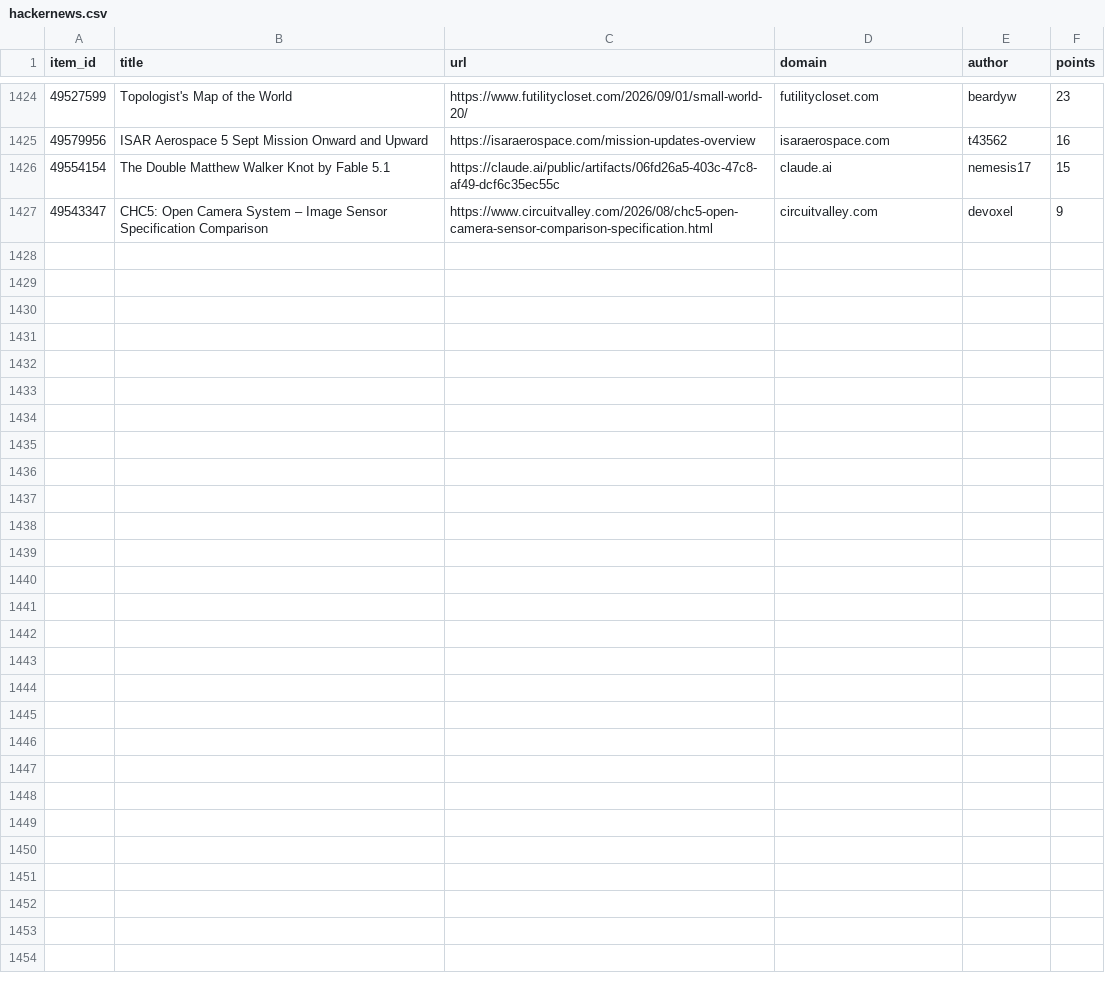
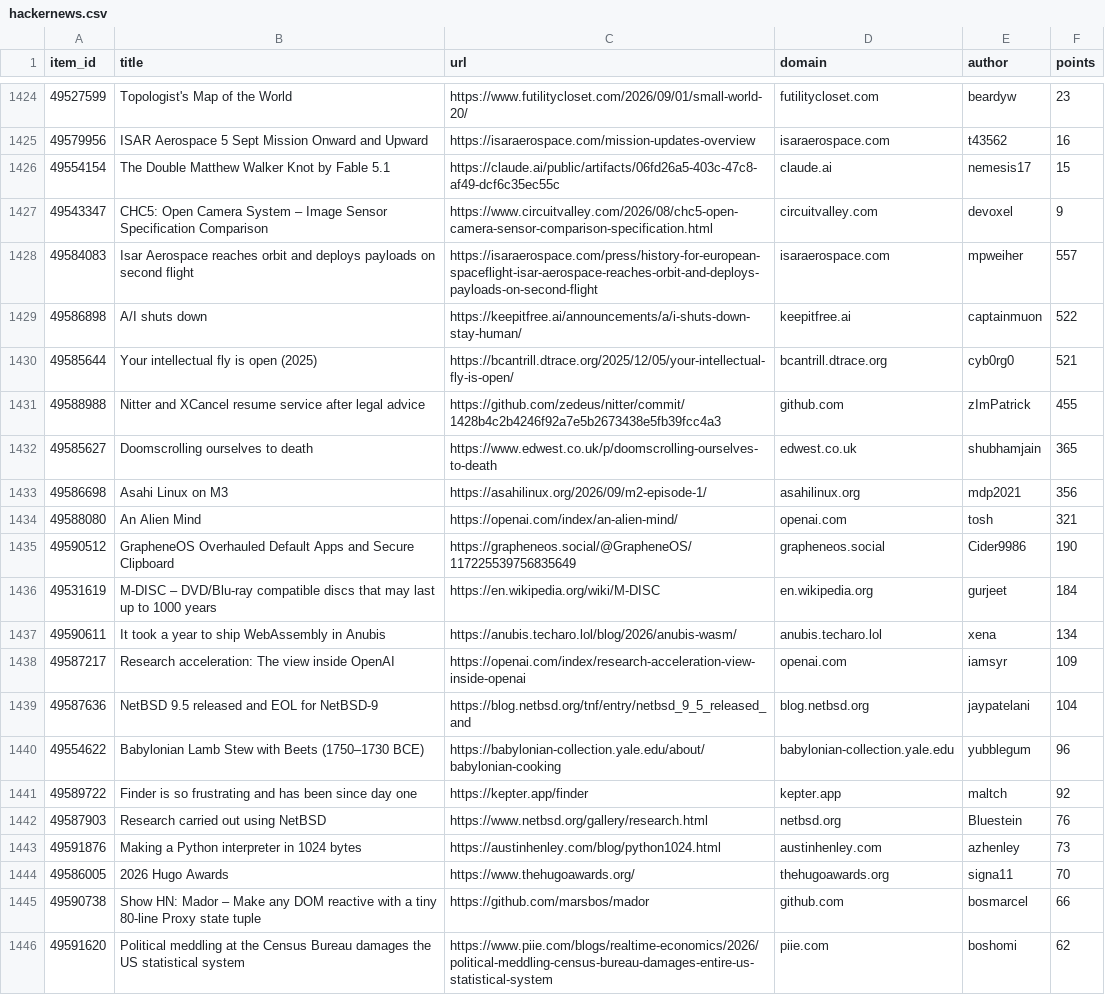
Before and after one commit to farajzada/cronos, a CSV file: data/hackernews.csv, drawn as a sheet; only a part is shown, gaps mark what is left out; the diff covers the shown part only.

```diff
--- a/data/hackernews.csv
+++ b/data/hackernews.csv
@@ -1427 +1427,20 @@ item_id,title,url,domain,author,points
 49543347,CHC5: Open Camera System – Image Sensor Specification Comparison,https://www.circuitvalley.com/2026/08/chc5-open-camera-sensor-comparison-specification.html,circuitvalley.com,devoxel,9
+49584083,Isar Aerospace reaches orbit and deploys payloads on second flight,https://isaraerospace.com/press/history-for-european-spaceflight-isar-aerospace-reaches-orbit-and-deploys-payloads-on-second-flight,isaraerospace.com,mpweiher,557
+49586898,A/I shuts down,https://keepitfree.ai/announcements/a/i-shuts-down-stay-human/,keepitfree.ai,captainmuon,522
+49585644,Your intellectual fly is open (2025),https://bcantrill.dtrace.org/2025/12/05/your-intellectual-fly-is-open/,bcantrill.dtrace.org,cyb0rg0,521
+49588988,Nitter and XCancel resume service after legal advice,https://github.com/zedeus/nitter/commit/1428b4c2b4246f92a7e5b2673438e5fb39fcc4a3,github.com,zImPatrick,455
+49585627,Doomscrolling ourselves to death,https://www.edwest.co.uk/p/doomscrolling-ourselves-to-death,edwest.co.uk,shubhamjain,365
+49586698,Asahi Linux on M3,https://asahilinux.org/2026/09/m2-episode-1/,asahilinux.org,mdp2021,356
+49588080,An Alien Mind,https://openai.com/index/an-alien-mind/,openai.com,tosh,321
+49590512,GrapheneOS Overhauled Default Apps and Secure Clipboard,https://grapheneos.social/@GrapheneOS/117225539756835649,grapheneos.social,Cider9986,190
+49531619,M-DISC – DVD/Blu-ray compatible discs that may last up to 1000 years,https://en.wikipedia.org/wiki/M-DISC,en.wikipedia.org,gurjeet,184
+49590611,It took a year to ship WebAssembly in Anubis,https://anubis.techaro.lol/blog/2026/anubis-wasm/,anubis.techaro.lol,xena,134
+49587217,Research acceleration: The view inside OpenAI,https://openai.com/index/research-acceleration-view-inside-openai,openai.com,iamsyr,109
+49587636,NetBSD 9.5 released and EOL for NetBSD-9,https://blog.netbsd.org/tnf/entry/netbsd_9_5_released_and,blog.netbsd.org,jaypatelani,104
+49554622,Babylonian Lamb Stew with Beets (1750–1730 BCE),https://babylonian-collection.yale.edu/about/babylonian-cooking,babylonian-collection.yale.edu,yubblegum,96
+49589722,Finder is so frustrating and has been since day one,https://kepter.app/finder,kepter.app,maltch,92
+49587903,Research carried out using NetBSD,https://www.netbsd.org/gallery/research.html,netbsd.org,Bluestein,76
+49591876,Making a Python interpreter in 1024 bytes,https://austinhenley.com/blog/python1024.html,austinhenley.com,azhenley,73
+49586005,2026 Hugo Awards,https://www.thehugoawards.org/,thehugoawards.org,signa11,70
+49590738,Show HN: Mador – Make any DOM reactive with a tiny 80-line Proxy state tuple,https://github.com/marsbos/mador,github.com,bosmarcel,66
+49591620,Political meddling at the Census Bureau damages the US statistical system,https://www.piie.com/blogs/realtime-economics/2026/political-meddling-census-bureau-damages-entire-us-statistical-system,piie.com,boshomi,62
```
Also changed, not shown: 11 added rows elsewhere in this file, 2 other files.
